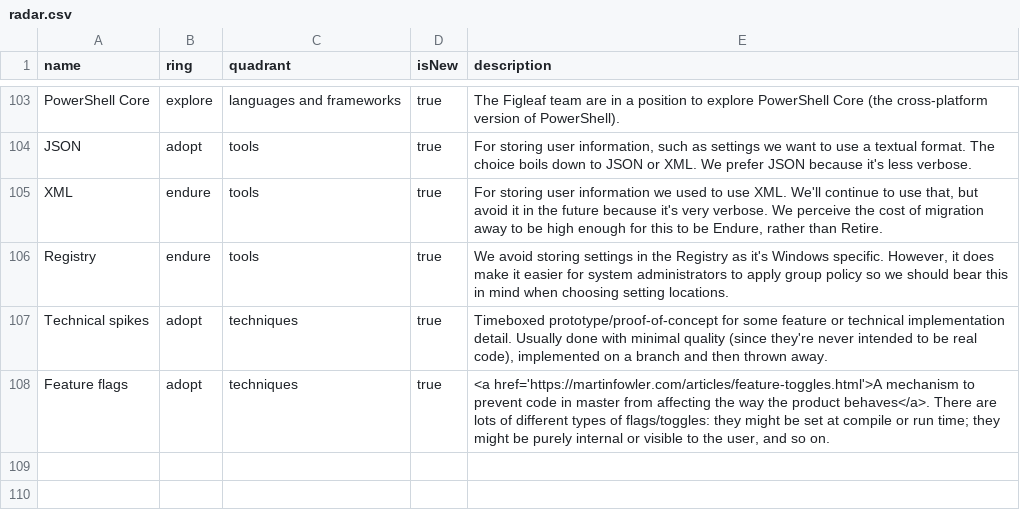
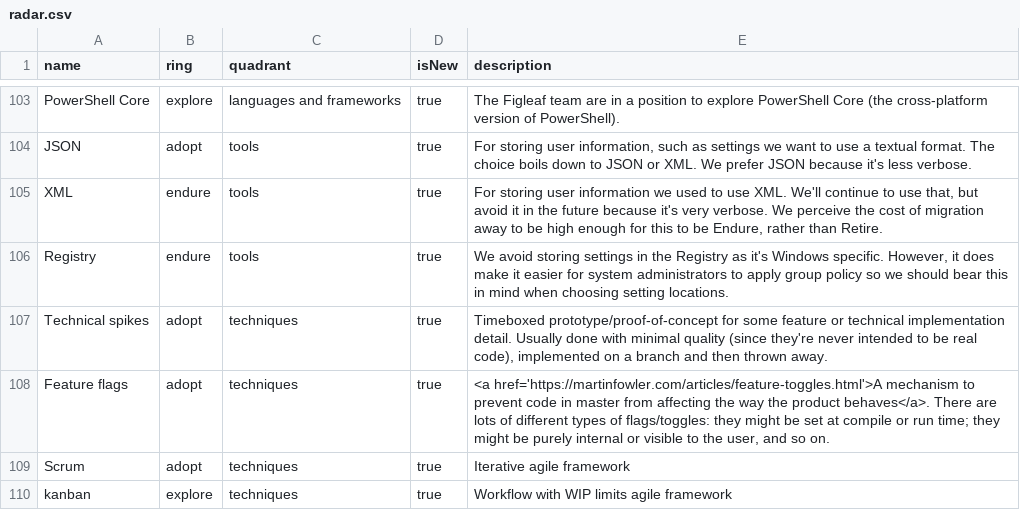
Before and after one commit to red-gate/Tech-Radar, a CSV file: radar.csv, drawn as a sheet; only a part is shown, gaps mark what is left out; the diff names each change by its address in the sheet, - before the commit and + after, or states it on an @@ line.

Commit message:
adding scrum and kanban to the radar

```diff
--- a/radar.csv
+++ b/radar.csv
+row 109: Scrum | adopt | techniques | true | Iterative agile framework
+row 110: kanban | explore | techniques | true | Workflow with WIP limits agile framework
```
